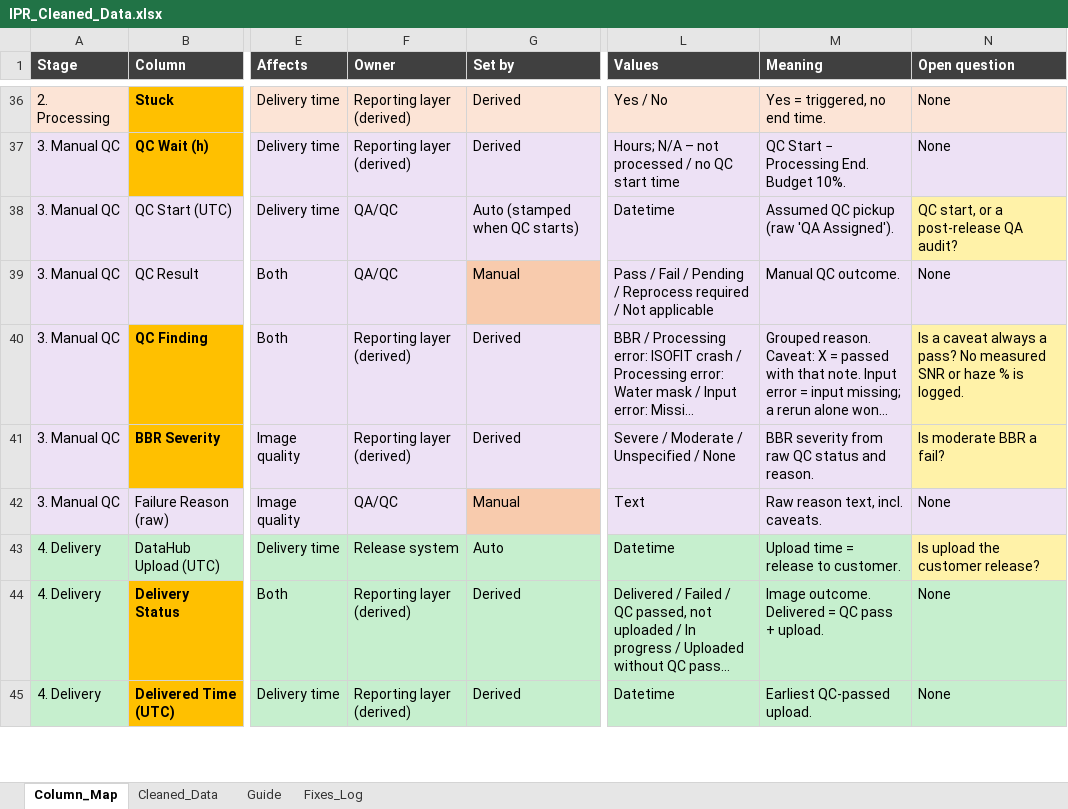
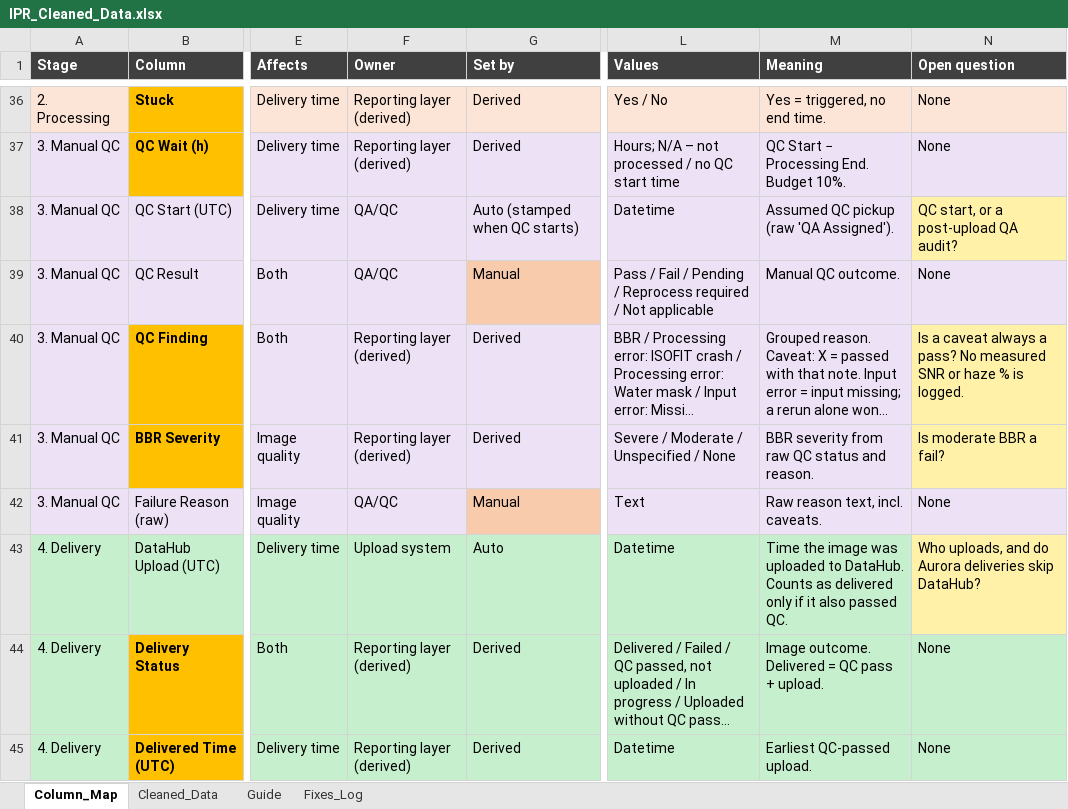
Before and after one commit to shilpi1958/pixxel-image-pm, an Excel workbook: ipr_assignment/IPR_Cleaned_Data.xlsx, sheet Column_Map, drawn as a sheet; only a part is shown, gaps mark what is left out; long unchanged cells end in …; values as stored, in another font and other column widths than the file's, no borders; the diff names each change by its address in the sheet, - before the commit and + after, or states it on an @@ line.

```diff
--- a/ipr_assignment/IPR_Cleaned_Data.xlsx (sheet Column_Map)
+++ b/ipr_assignment/IPR_Cleaned_Data.xlsx (sheet Column_Map)
-N38 (Open question): QC start, or a post-release QA audit?
+N38 (Open question): QC start, or a post-upload QA audit?
-F43 (Owner): Release system
+F43 (Owner): Upload system
-M43 (Meaning): Upload time = release to customer.
+M43 (Meaning): Time the image was uploaded to DataHub. Counts as delivered only if it also passed QC.
-N43 (Open question): Is upload the customer release?
+N43 (Open question): Who uploads, and do Aurora deliveries skip DataHub?
```
Also changed, not shown: ipr_assignment/IPR_Cleaned_Data_Split.xlsx, 8 other files.
